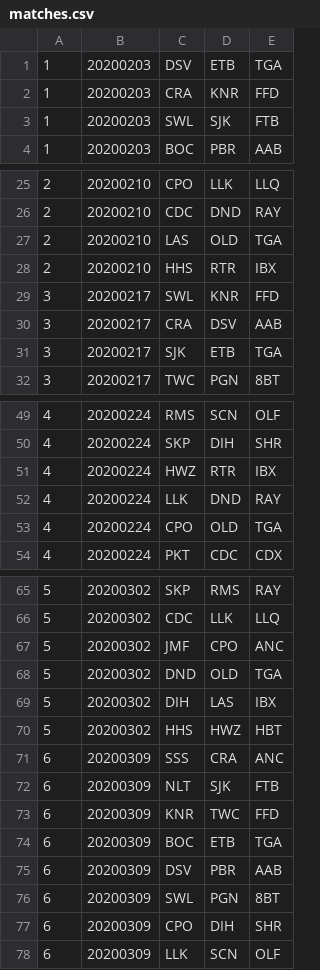
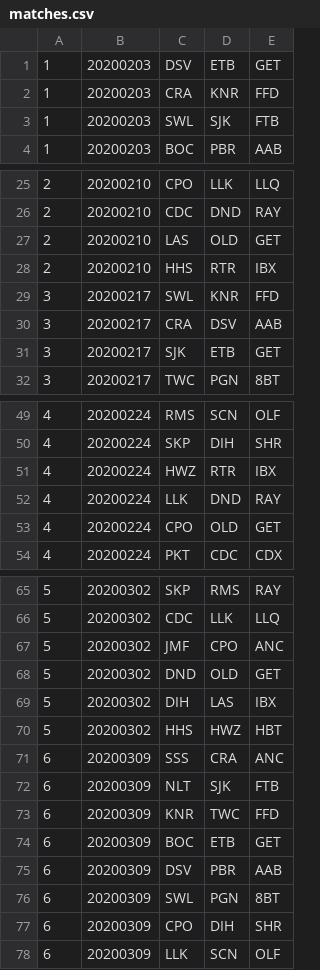
Before and after one commit to mondaynightpinball/data-archive, a CSV file: season-13/matches.csv, drawn as a sheet; only a part is shown, gaps mark what is left out; the diff covers the shown part only.

```diff
--- a/season-13/matches.csv
+++ b/season-13/matches.csv
@@ -1,2 +1,2 @@
-1,20200203,DSV,ETB,TGA
+1,20200203,DSV,ETB,GET
 1,20200203,CRA,KNR,FFD
@@ -26,3 +26,3 @@
 2,20200210,CDC,DND,RAY
-2,20200210,LAS,OLD,TGA
+2,20200210,LAS,OLD,GET
 2,20200210,HHS,RTR,IBX
@@ -30,3 +30,3 @@
 3,20200217,CRA,DSV,AAB
-3,20200217,SJK,ETB,TGA
+3,20200217,SJK,ETB,GET
 3,20200217,TWC,PGN,8BT
@@ -52,3 +52,3 @@
 4,20200224,LLK,DND,RAY
-4,20200224,CPO,OLD,TGA
+4,20200224,CPO,OLD,GET
 4,20200224,PKT,CDC,CDX
@@ -67,3 +67,3 @@
 5,20200302,JMF,CPO,ANC
-5,20200302,DND,OLD,TGA
+5,20200302,DND,OLD,GET
 5,20200302,DIH,LAS,IBX
@@ -73,3 +73,3 @@
 6,20200309,KNR,TWC,FFD
-6,20200309,BOC,ETB,TGA
+6,20200309,BOC,ETB,GET
 6,20200309,DSV,PBR,AAB
```
Also changed, not shown: 5 edited cells elsewhere in this file, season-13/teams.csv.
